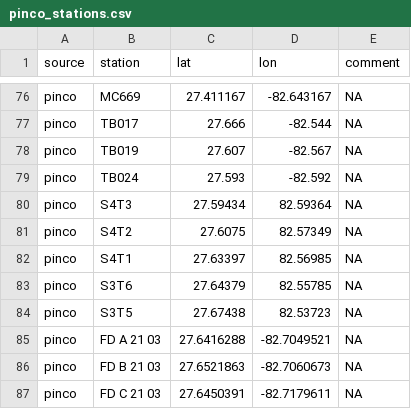
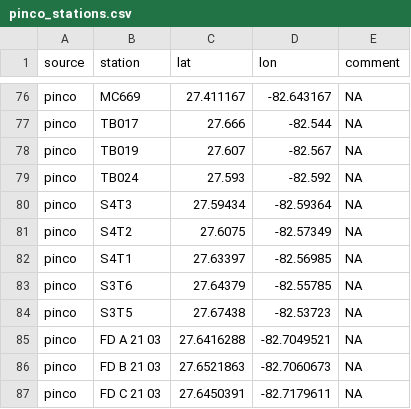
Before and after one commit to tbep-tech/piney-point, a CSV file: data/raw/pinco_stations.csv, drawn as a sheet; only a part is shown, gaps mark what is left out.

```diff
--- a/data/raw/pinco_stations.csv
+++ b/data/raw/pinco_stations.csv
@@ -79,7 +79,7 @@ pinco,TB019,27.607,-82.567,NA
 pinco,TB024,27.593,-82.592,NA
-pinco,S4T3,27.59434,82.59364,NA
-pinco,S4T2,27.6075,82.57349,NA
-pinco,S4T1,27.63397,82.56985,NA
-pinco,S3T6,27.64379,82.55785,NA
-pinco,S3T5,27.67438,82.53723,NA
+pinco,S4T3,27.59434,-82.59364,NA
+pinco,S4T2,27.6075,-82.57349,NA
+pinco,S4T1,27.63397,-82.56985,NA
+pinco,S3T6,27.64379,-82.55785,NA
+pinco,S3T5,27.67438,-82.53723,NA
 pinco,FD A 21 03,27.6416288,-82.7049521,NA
```
Also changed, not shown: data/raw/wq_stations_all.csv, 5 other files.
